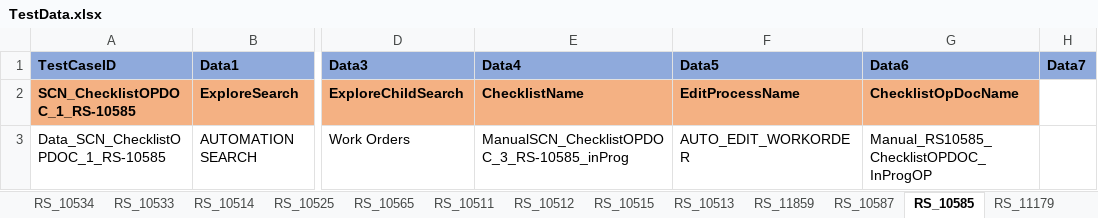
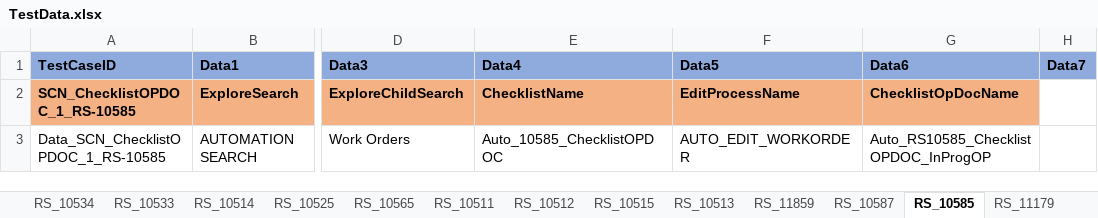
Before and after one commit to svmx-amresh-kumar/SVMX_Catalyst, an Excel workbook: fsaautomation/resources/TestData.xlsx, sheet RS_10585, drawn as a sheet; only a part is shown, gaps mark what is left out; values as stored, in another font and other column widths than the file's, no borders; the diff names each change by its address in the sheet, - before the commit and + after, or states it on an @@ line.

Commit message:
updated checklist process names

```diff
--- a/fsaautomation/resources/TestData.xlsx (sheet RS_10585)
+++ b/fsaautomation/resources/TestData.xlsx (sheet RS_10585)
-E3 (Data4): ManualSCN_ChecklistOPDOC_3_RS-10585_inProg
+E3 (Data4): Auto_10585_ChecklistOPDOC
-G3 (Data6): Manual_RS10585_ChecklistOPDOC_InProgOP
+G3 (Data6): Auto_RS10585_ChecklistOPDOC_InProgOP
```
Also changed, not shown: sheet RS_10580, sheet RS_10579.
